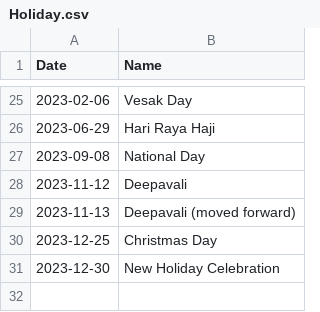
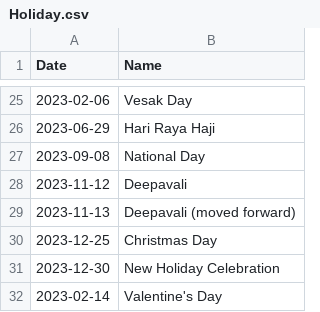
Before and after one commit to natisaver/Movie-Booking-System, a CSV file: src/Data/Holiday.csv, drawn as a sheet; only a part is shown, gaps mark what is left out; the diff names each change by its address in the sheet, - before the commit and + after, or states it on an @@ line.

```diff
--- a/src/Data/Holiday.csv
+++ b/src/Data/Holiday.csv
+row 32: 2023-02-14 | Valentine's Day
```
Also changed, not shown: src/Data/Movie.csv, src/Data/MovieSession.csv, 3 other files.
